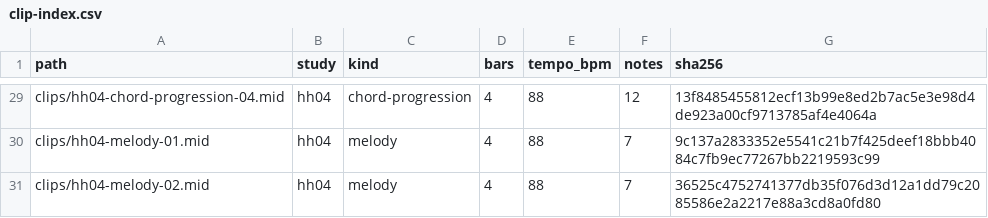
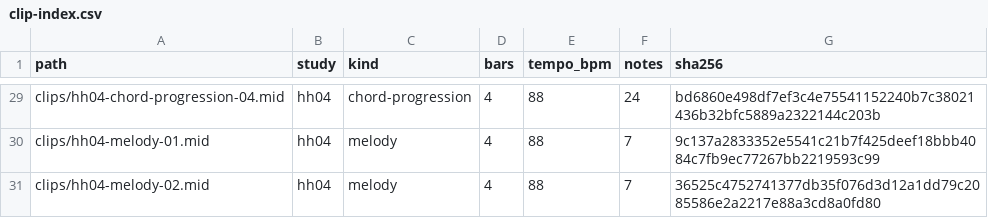
Before and after one commit to mizcausevic-dev/hip-hop-chord-melody-sketches, a CSV file: catalog/clip-index.csv, drawn as a sheet; only a part is shown, gaps mark what is left out; the diff covers the shown part only; the diff names each change by its address in the sheet, - before the commit and + after, or states it on an @@ line.

```diff
--- a/catalog/clip-index.csv
+++ b/catalog/clip-index.csv
-F29 (notes): 12
+F29 (notes): 24
-G29 (sha256): 13f8485455812ecf13b99e8ed2b7ac5e3e98d4de923a00cf9713785af4e4064a
+G29 (sha256): bd6860e498df7ef3c4e75541152240b7c38021436b32bfc5889a2322144c203b
```
Also changed, not shown: 30 edited cells elsewhere in this file, 23 other files.
